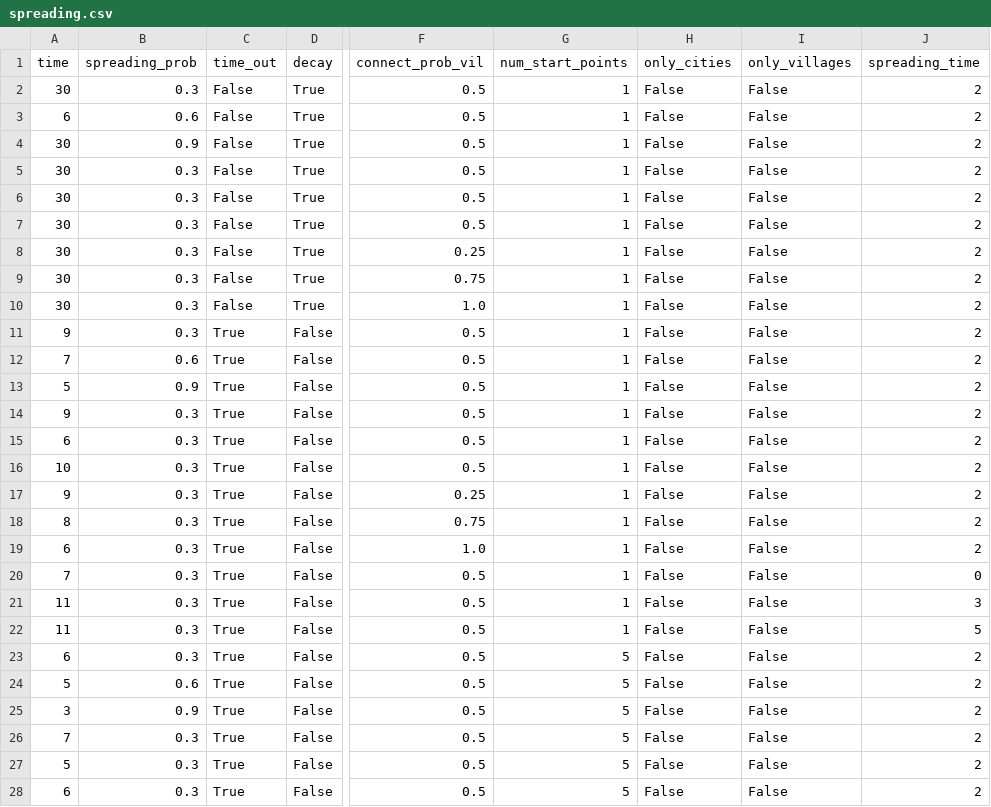
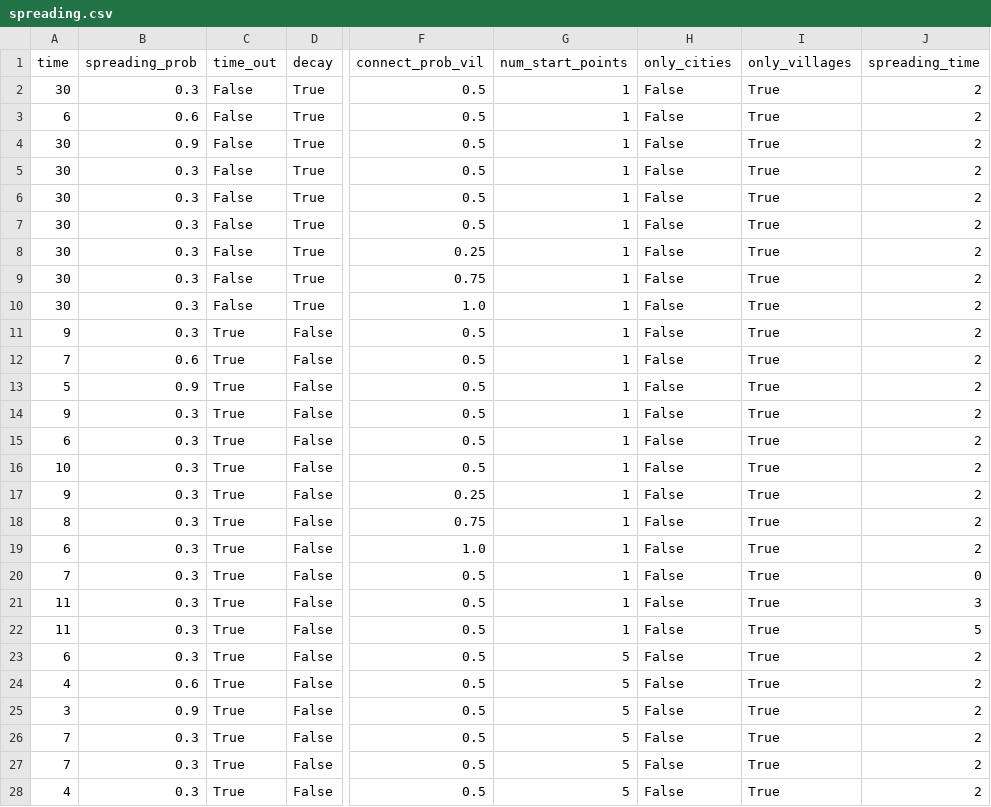
Before and after one commit to EderChri/NatCompProject, a CSV file: spreading.csv, drawn as a sheet; only a part is shown, gaps mark what is left out; the diff covers the shown part only; the diff names each change by its address in the sheet, - before the commit and + after, or states it on an @@ line.

```diff
--- a/spreading.csv
+++ b/spreading.csv
-I2:I28 (only_villages): False
+I2:I28 (only_villages): True
-A24 (time): 5
+A24 (time): 4
-A27 (time): 5
+A27 (time): 7
-A28 (time): 6
+A28 (time): 4
```
Also changed, not shown: 27 edited cells elsewhere in this file, 1 other file.
